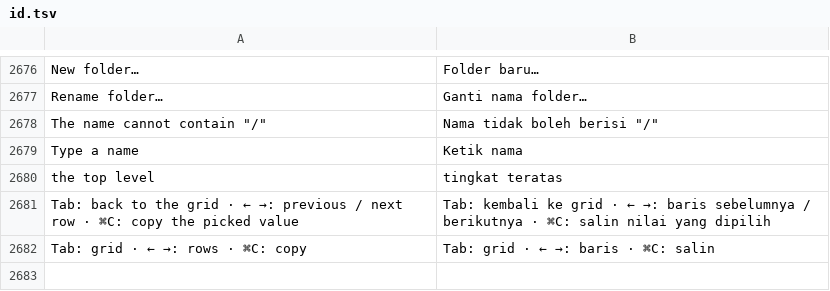
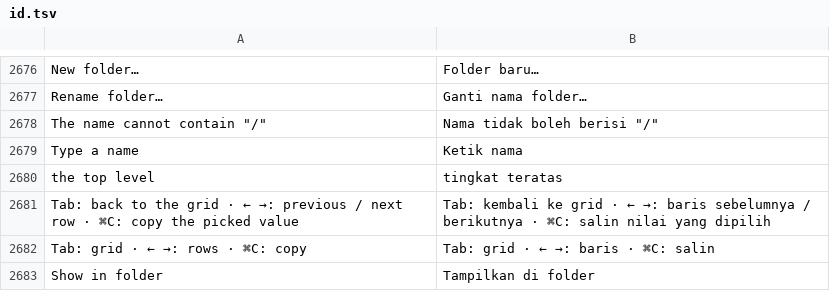
Before and after one commit to ilhamnadhif/dbiji, a TSV file: crates/dbiji-core/locales/id.tsv, drawn as a sheet; only a part is shown, gaps mark what is left out.

```diff
--- a/crates/dbiji-core/locales/id.tsv
+++ b/crates/dbiji-core/locales/id.tsv
@@ -2682 +2682,2 @@ Tab: back to the grid · ← →: previous / next row · ⌘C: copy the picked v
 Tab: grid · ← →: rows · ⌘C: copy	Tab: grid · ← →: baris · ⌘C: salin
+Show in folder	Tampilkan di folder
```
Also changed, not shown: 14 other files.
